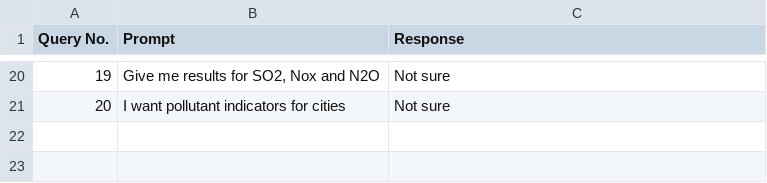
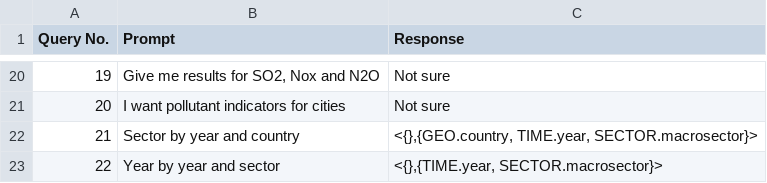
Before and after one commit to KDMG/graph_RAG_dataset_discovery, a CSV file: experiment1/Gpt4_task_1.csv, drawn as a sheet; only a part is shown, gaps mark what is left out.

Commit message:
updated experiments

```diff
--- a/experiment1/Gpt4_task_1.csv
+++ b/experiment1/Gpt4_task_1.csv
@@ -21 +21,3 @@ Query No.;Prompt;Response
 20;I want pollutant indicators for cities;Not sure
+21;Sector by year and country;<{},{GEO.country, TIME.year, SECTOR.macrosector}>
+22;Year by year and sector;<{},{TIME.year, SECTOR.macrosector}>
```
Also changed, not shown: 2 other files.
